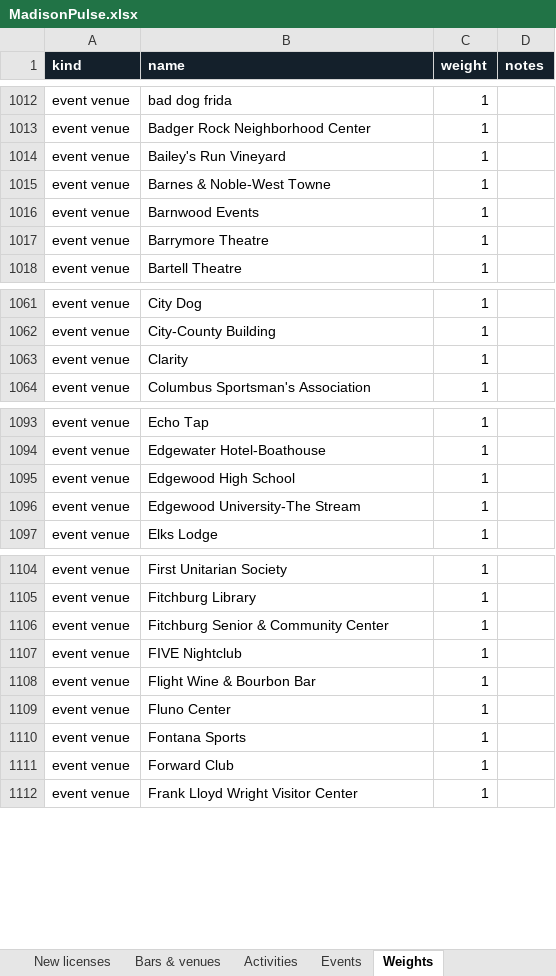
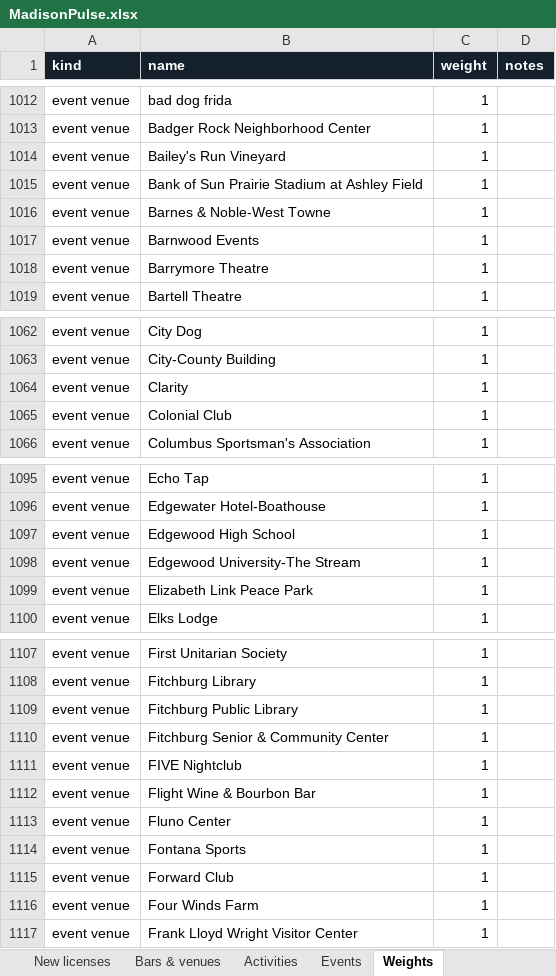
Before and after one commit to dwoods4032/MadisonPulse, an Excel workbook: data/sheets/MadisonPulse.xlsx, sheet Weights, drawn as a sheet; only a part is shown, gaps mark what is left out; values as stored, in another font and other column widths than the file's, no borders; the diff covers the shown part only; the diff names each change by its address in the sheet, - before the commit and + after, or states it on an @@ line.

```diff
--- a/data/sheets/MadisonPulse.xlsx (sheet Weights)
+++ b/data/sheets/MadisonPulse.xlsx (sheet Weights)
+row 1015: event venue | Bank of Sun Prairie Stadium at Ashley Field | 1
+row 1065: event venue | Colonial Club | 1
+row 1099: event venue | Elizabeth Link Peace Park | 1
+row 1109: event venue | Fitchburg Public Library | 1
+row 1116: event venue | Four Winds Farm | 1
```
Also changed, not shown: 4 added rows elsewhere in this sheet, sheet Events, sheet Possible missing places, sheet Music venues, sheet Bars & venues, 16 other files.
